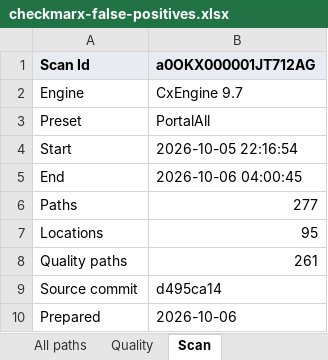
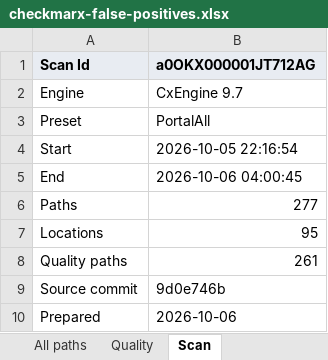
Before and after one commit to cloudalgo/pledgivo-docs, an Excel workbook: assets/security-review/checkmarx-false-positives.xlsx, sheet Scan, drawn as a sheet; values as stored, in another font and other column widths than the file's, no borders; the diff names each change by its address in the sheet, - before the commit and + after, or states it on an @@ line.

```diff
--- a/assets/security-review/checkmarx-false-positives.xlsx (sheet Scan)
+++ b/assets/security-review/checkmarx-false-positives.xlsx (sheet Scan)
-B9 (a0OKX000001JT712AG): d495ca14
+B9 (a0OKX000001JT712AG): 9d0e746b
```
Also changed, not shown: sheet Quality, 1 other file.
